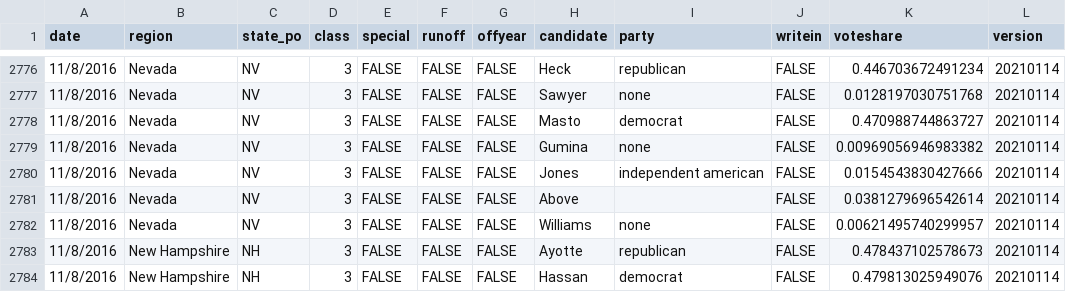
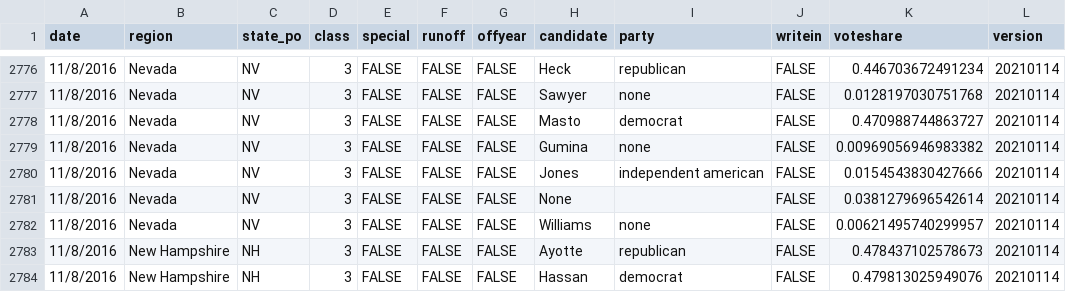
Before and after one commit to jacksonjude/USA-Election-Map, a CSV file: csv-sources/historical-senate.csv, drawn as a sheet; only a part is shown, gaps mark what is left out.

Commit message:
Changed "Above" chandidate to "None" (NV 2016 Senate)

```diff
--- a/csv-sources/historical-senate.csv
+++ b/csv-sources/historical-senate.csv
@@ -2780,3 +2780,3 @@ date,region,state_po,class,special,runoff,offyear,candidate,party,writein,votesh
 11/8/2016,Nevada,NV,3,FALSE,FALSE,FALSE,Jones,independent american,FALSE,0.0154543830427666,20210114
-11/8/2016,Nevada,NV,3,FALSE,FALSE,FALSE,Above,,FALSE,0.0381279696542614,20210114
+11/8/2016,Nevada,NV,3,FALSE,FALSE,FALSE,None,,FALSE,0.0381279696542614,20210114
 11/8/2016,Nevada,NV,3,FALSE,FALSE,FALSE,Williams,none,FALSE,0.00621495740299957,20210114
```
Also changed, not shown: 1 other file.
